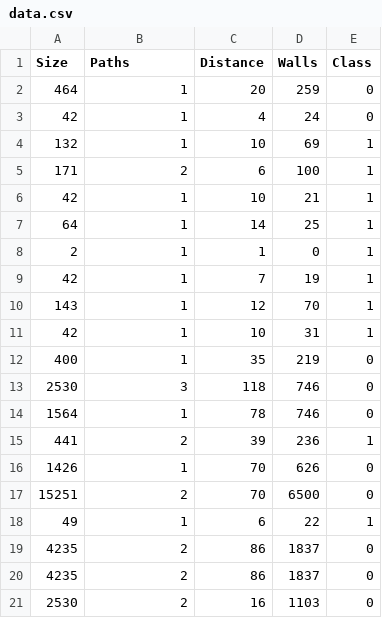
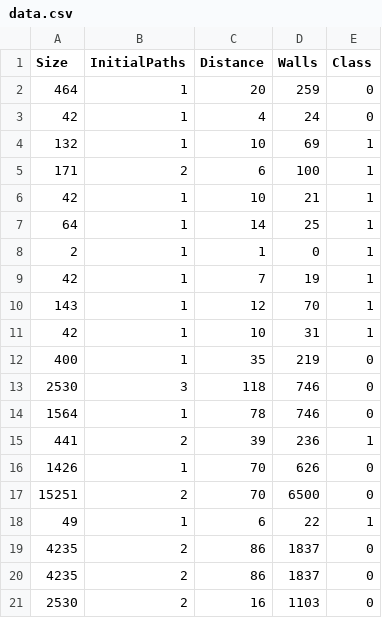
Before and after one commit to prangunj23/APResearch21, a CSV file: data.csv, drawn as a sheet.

Commit message:
Update data.csv

```diff
--- a/data.csv
+++ b/data.csv
@@ -1,2 +1,2 @@
-Size,Paths,Distance,Walls,Class
+Size,InitialPaths,Distance,Walls,Class
 464,1,20,259,0
```
